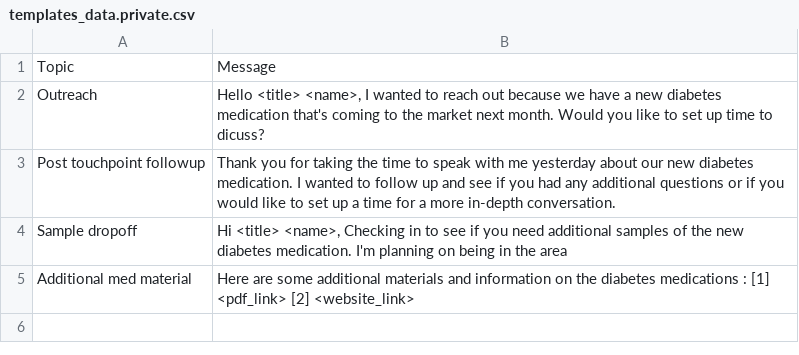
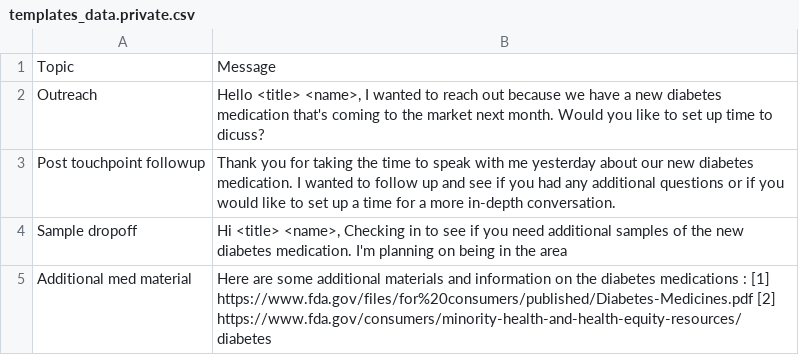
Before and after one commit to twilio/hls-frontline-pharma, a CSV file: assets/templates_data.private.csv, drawn as a sheet.

Commit message:
updated templates_data.private.csv

```diff
--- a/assets/templates_data.private.csv
+++ b/assets/templates_data.private.csv
@@ -4,2 +4,2 @@ Post touchpoint followup,Thank you for taking the time to speak with me yesterda
 Sample dropoff,"Hi <title> <name>, Checking in to see if you need additional samples of the new diabetes medication. I'm planning on being in the area "
-Additional med material,Here are some additional materials and information on the diabetes medications :  [1] <pdf_link>  [2] <website_link>
+Additional med material,Here are some additional materials and information on the diabetes medications :  [1] https://www.fda.gov/files/for%20consumers/published/Diabetes-Medicines.pdf  [2] https://www.fda.gov/consumers/minority-health-and-health-equity-resources/diabetes
```
